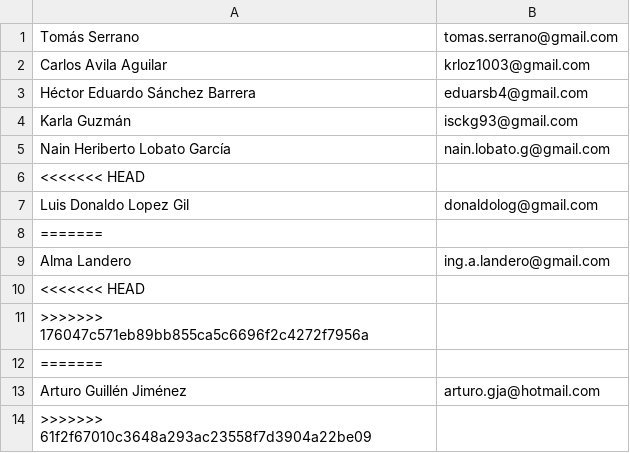
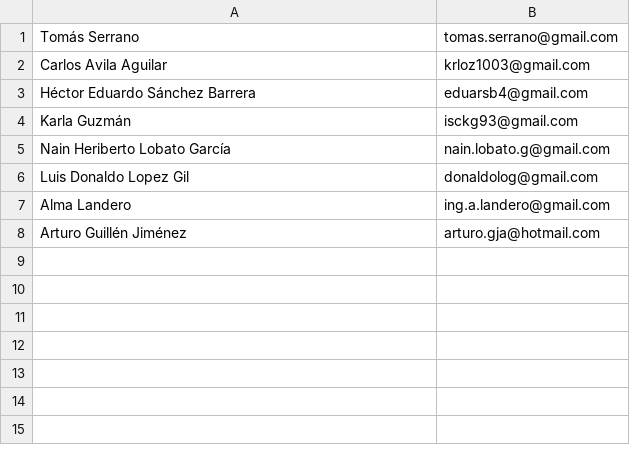
Before and after one commit to TSEFGE/FGE, a CSV file: directorio.csv, drawn as a sheet; the diff names each change by its address in the sheet, - before the commit and + after, or states it on an @@ line.

Commit message:
Correcciones

```diff
--- a/directorio.csv
+++ b/directorio.csv
-row 6: <<<<<<< HEAD
-row 8: =======
-row 10: <<<<<<< HEAD
-row 11: >>>>>>> 176047c571eb89bb855ca5c6696f2c4272f7956a
-row 12: =======
-row 14: >>>>>>> 61f2f67010c3648a293ac23558f7d3904a22be09
```
